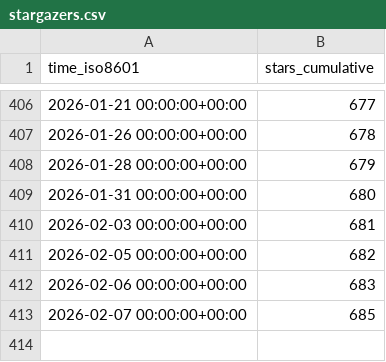
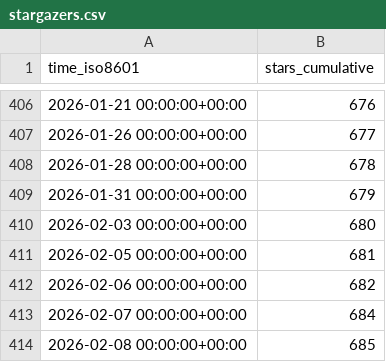
Before and after one commit to vishal2376/snaptick, a CSV file: vishal2376/snaptick/ghrs-data/stargazers.csv, drawn as a sheet; only a part is shown, gaps mark what is left out; the diff covers the shown part only.

```diff
--- a/vishal2376/snaptick/ghrs-data/stargazers.csv
+++ b/vishal2376/snaptick/ghrs-data/stargazers.csv
@@ -406,8 +406,9 @@ time_iso8601,stars_cumulative
-2026-01-21 00:00:00+00:00,677
-2026-01-26 00:00:00+00:00,678
-2026-01-28 00:00:00+00:00,679
-2026-01-31 00:00:00+00:00,680
-2026-02-03 00:00:00+00:00,681
-2026-02-05 00:00:00+00:00,682
-2026-02-06 00:00:00+00:00,683
-2026-02-07 00:00:00+00:00,685
+2026-01-21 00:00:00+00:00,676
+2026-01-26 00:00:00+00:00,677
+2026-01-28 00:00:00+00:00,678
+2026-01-31 00:00:00+00:00,679
+2026-02-03 00:00:00+00:00,680
+2026-02-05 00:00:00+00:00,681
+2026-02-06 00:00:00+00:00,682
+2026-02-07 00:00:00+00:00,684
+2026-02-08 00:00:00+00:00,685
```
Also changed, not shown: 27 edited cells elsewhere in this file.
